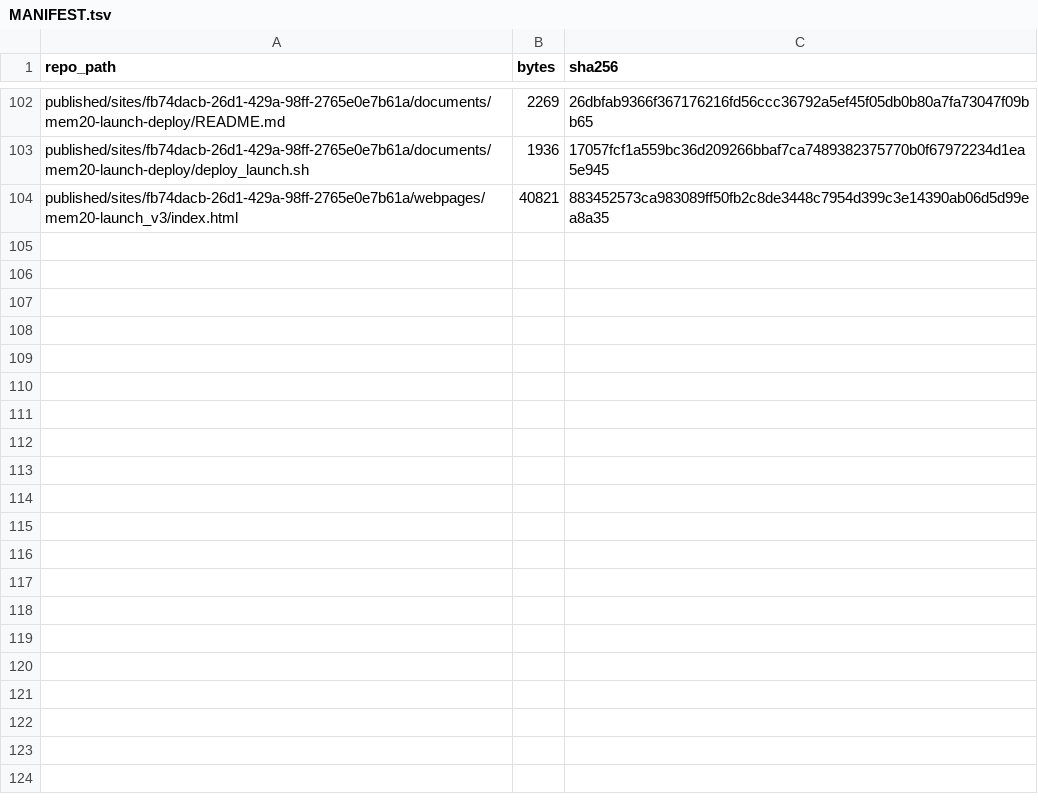
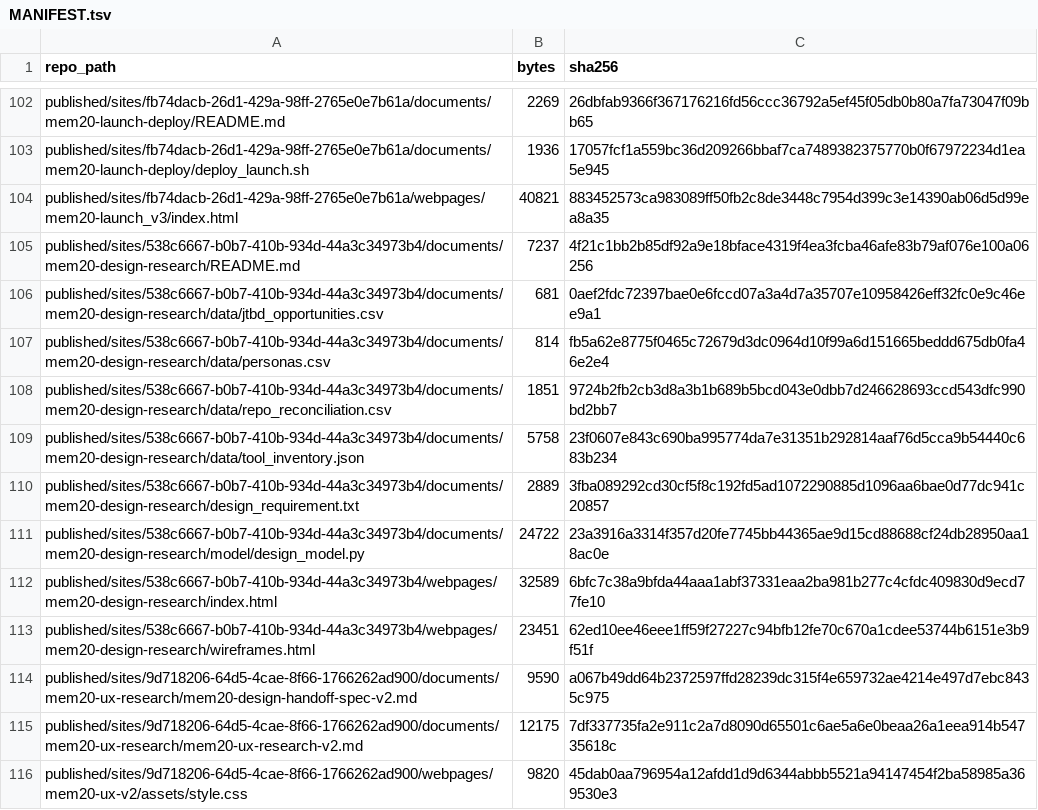
Before and after one commit to bythewayz66-glitch/mem20, a TSV file: published/MANIFEST.tsv, drawn as a sheet; only a part is shown, gaps mark what is left out; the diff covers the shown part only; the diff names each change by its address in the sheet, - before the commit and + after, or states it on an @@ line.

Commit message:
Add mem20 UX deliverables to published/ (no work left only on token-gated CDN)
25 files preserved byte-for-byte under published/sites/<project-id>/:
- 9d718206: UX research report v2, design handoff spec v2, asset hub with
  personas, task flows, wireframes and high-fidelity pages
- 538c6667: design research hub, wireframes, personas/JTBD/repo data, design model
- e1381e73: interactive memory-surface prototype + gabe publish bundle and evidence
- 051e63be: earlier UX findings report (already present, unchanged)

MANIFEST.tsv extended with byte size + SHA-256 for every added file.

```diff
--- a/published/MANIFEST.tsv
+++ b/published/MANIFEST.tsv
+row 105: published/sites/538c6667-b0b7-410b-934d-44a3c34973b4/documents/mem20-design-research/README.md | 7237 | 4f21c1bb2b85df92a9e18bface4319f4ea3fcba46afe83b79af076e100a06256
+row 106: published/sites/538c6667-b0b7-410b-934d-44a3c34973b4/documents/mem20-design-research/data/jtbd_opportunities.csv | 681 | 0aef2fdc72397bae0e6fccd07a3a4d7a35707e10958426eff32fc0e9c46ee9a1
+row 107: published/sites/538c6667-b0b7-410b-934d-44a3c34973b4/documents/mem20-design-research/data/personas.csv | 814 | fb5a62e8775f0465c72679d3dc0964d10f99a6d151665beddd675db0fa46e2e4
+row 108: published/sites/538c6667-b0b7-410b-934d-44a3c34973b4/documents/mem20-design-research/data/repo_reconciliation.csv | 1851 | 9724b2fb2cb3d8a3b1b689b5bcd043e0dbb7d246628693ccd543dfc990bd2bb7
+row 109: published/sites/538c6667-b0b7-410b-934d-44a3c34973b4/documents/mem20-design-research/data/tool_inventory.json | 5758 | 23f0607e843c690ba995774da7e31351b292814aaf76d5cca9b54440c683b234
+row 110: published/sites/538c6667-b0b7-410b-934d-44a3c34973b4/documents/mem20-design-research/design_requirement.txt | 2889 | 3fba089292cd30cf5f8c192fd5ad1072290885d1096aa6bae0d77dc941c20857
+row 111: published/sites/538c6667-b0b7-410b-934d-44a3c34973b4/documents/mem20-design-research/model/design_model.py | 24722 | 23a3916a3314f357d20fe7745bb44365ae9d15cd88688cf24db28950aa18ac0e
+row 112: published/sites/538c6667-b0b7-410b-934d-44a3c34973b4/webpages/mem20-design-research/index.html | 32589 | 6bfc7c38a9bfda44aaa1abf37331eaa2ba981b277c4cfdc409830d9ecd77fe10
+row 113: published/sites/538c6667-b0b7-410b-934d-44a3c34973b4/webpages/mem20-design-research/wireframes.html | 23451 | 62ed10ee46eee1ff59f27227c94bfb12fe70c670a1cdee53744b6151e3b9f51f
+row 114: published/sites/9d718206-64d5-4cae-8f66-1766262ad900/documents/mem20-ux-research/mem20-design-handoff-spec-v2.md | 9590 | a067b49dd64b2372597ffd28239dc315f4e659732ae4214e497d7ebc8435c975
+row 115: published/sites/9d718206-64d5-4cae-8f66-1766262ad900/documents/mem20-ux-research/mem20-ux-research-v2.md | 12175 | 7df337735fa2e911c2a7d8090d65501c6ae5a6e0beaa26a1eea914b54735618c
+row 116: published/sites/9d718206-64d5-4cae-8f66-1766262ad900/webpages/mem20-ux-v2/assets/style.css | 9820 | 45dab0aa796954a12afdd1d9d6344abbb5521a94147454f2ba58985a369530e3
```
Also changed, not shown: 12 added rows elsewhere in this file, 25 other files.
